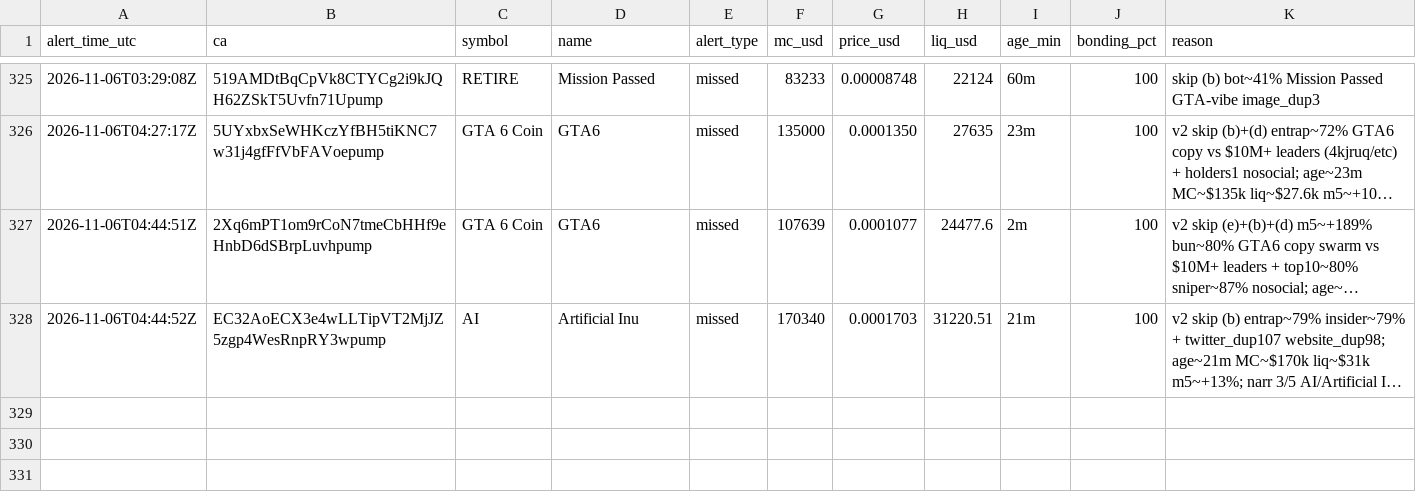
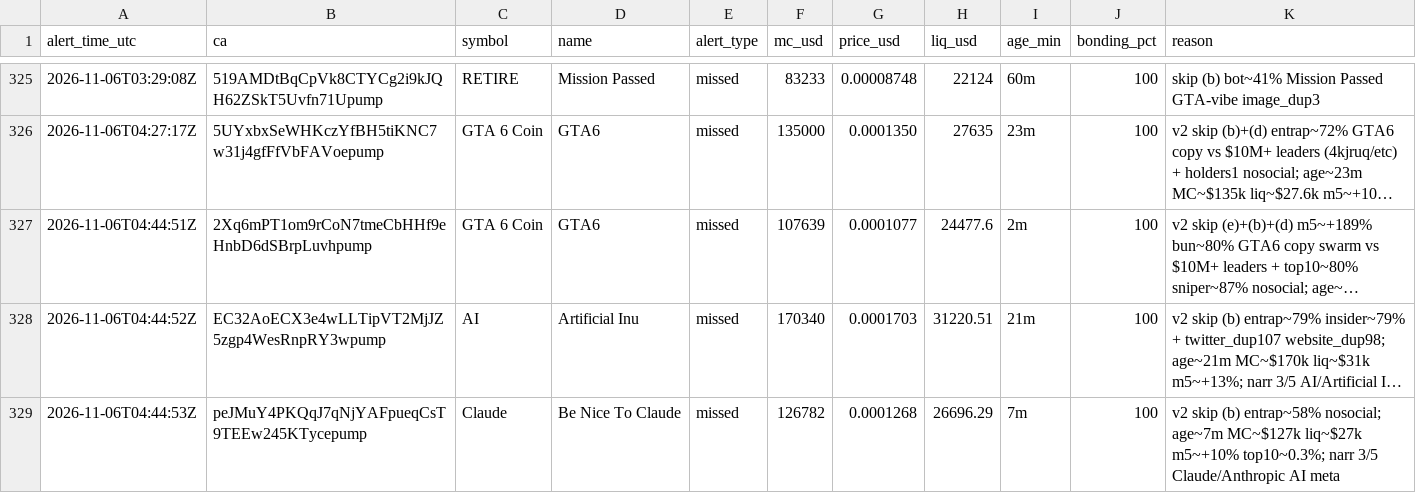
Before and after one commit to andreolf/memecoin-paper-tracker, a CSV file: data/alerts.csv, drawn as a sheet; only a part is shown, gaps mark what is left out; long unchanged cells end in …; the diff names each change by its address in the sheet, - before the commit and + after, or states it on an @@ line.

Commit message:
alert: Claude

```diff
--- a/data/alerts.csv
+++ b/data/alerts.csv
+row 329: 2026-11-06T04:44:53Z | peJMuY4PKQqJ7qNjYAFpueqCsT9TEEw245KTycepump | Claude | Be Nice To Claude | missed | 126782 | 0.0001268 | 26696.29 | 7m | 100 | v2 skip (b) entrap~58% nosocial; age~7m MC~$127k liq~$27k m5~+10% top10~0.3%; narr 3/5 Claude/Anthropic AI meta
```
